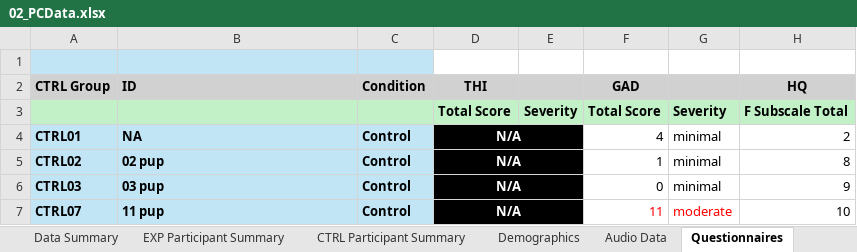
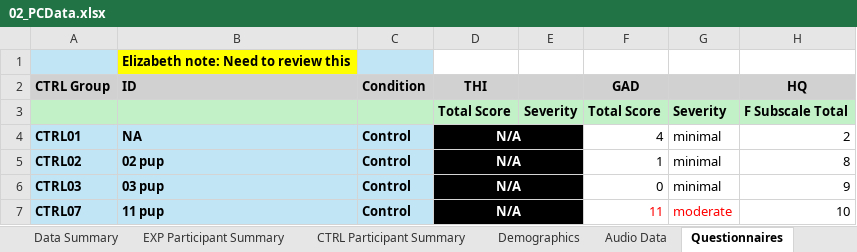
Before and after one commit to anarghya-das/synapse-data-collection, an Excel workbook: processing/02_PCData.xlsx, sheet Questionnaires, drawn as a sheet; only a part is shown; values as stored, in another font and other column widths than the file's, no borders; the diff names each change by its address in the sheet, - before the commit and + after, or states it on an @@ line.

```diff
--- a/processing/02_PCData.xlsx (sheet Questionnaires)
+++ b/processing/02_PCData.xlsx (sheet Questionnaires)
-B1: (empty)
+B1: Elizabeth note: Need to review this
-B1 fill: #C1E5F5
+B1 fill: #FFFF00
```
Also changed, not shown: sheet Audio Data, sheet Demographics, sheet Questionnaires (OpenBCi), sheet Questionnaires (Neurable), formulas that keep their value, 9 other files.
